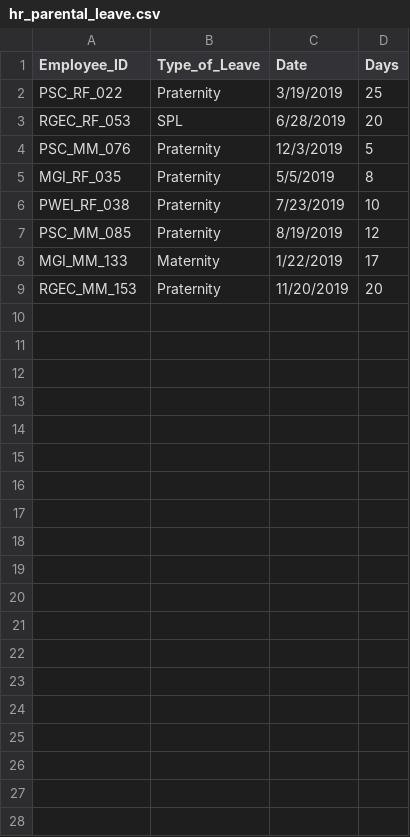
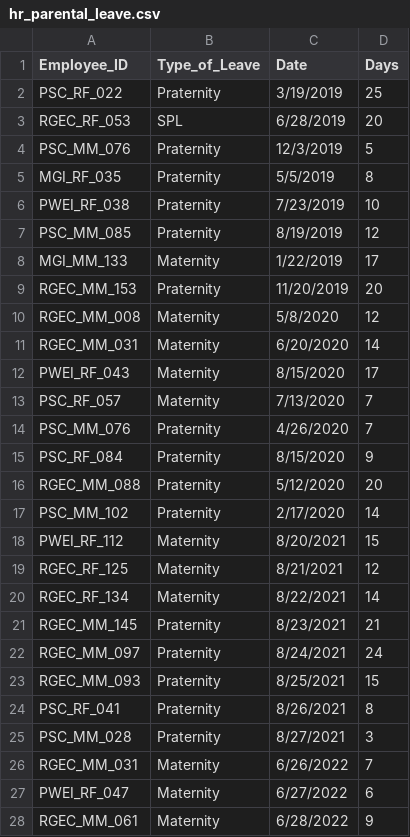
Before and after one commit to jelliness/PetroEnergy_DataWarehousing, a CSV file: datasets/source_hr/hr_parental_leave.csv, drawn as a sheet; only a part is shown; the diff covers the shown part only.

Commit message:
Updated hr dataset

```diff
--- a/datasets/source_hr/hr_parental_leave.csv
+++ b/datasets/source_hr/hr_parental_leave.csv
@@ -9 +9,20 @@ MGI_MM_133,Maternity,1/22/2019,17
 RGEC_MM_153,Praternity,11/20/2019,20
+RGEC_MM_008,Maternity,5/8/2020,12
+RGEC_MM_031,Maternity,6/20/2020,14
+PWEI_RF_043,Maternity,8/15/2020,17
+PSC_RF_057,Maternity,7/13/2020,7
+PSC_MM_076,Praternity,4/26/2020,7
+PSC_RF_084,Praternity,8/15/2020,9
+RGEC_MM_088,Praternity,5/12/2020,20
+PSC_MM_102,Praternity,2/17/2020,14
+PWEI_RF_112,Maternity,8/20/2021,15
+RGEC_RF_125,Maternity,8/21/2021,12
+RGEC_RF_134,Maternity,8/22/2021,14
+RGEC_MM_145,Praternity,8/23/2021,21
+RGEC_MM_097,Praternity,8/24/2021,24
+RGEC_MM_093,Praternity,8/25/2021,15
+PSC_RF_041,Praternity,8/26/2021,8
+PSC_MM_028,Praternity,8/27/2021,3
+RGEC_MM_031,Maternity,6/26/2022,7
+PWEI_RF_047,Maternity,6/27/2022,6
+RGEC_MM_061,Maternity,6/28/2022,9
```
Also changed, not shown: 11 added rows elsewhere in this file.
